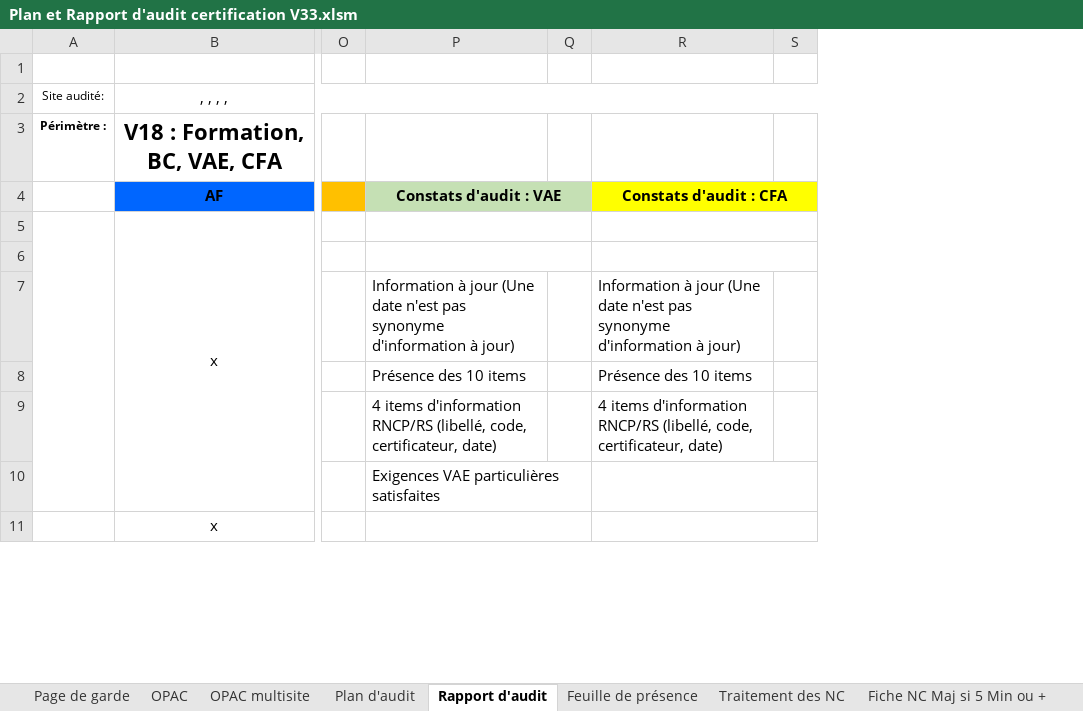
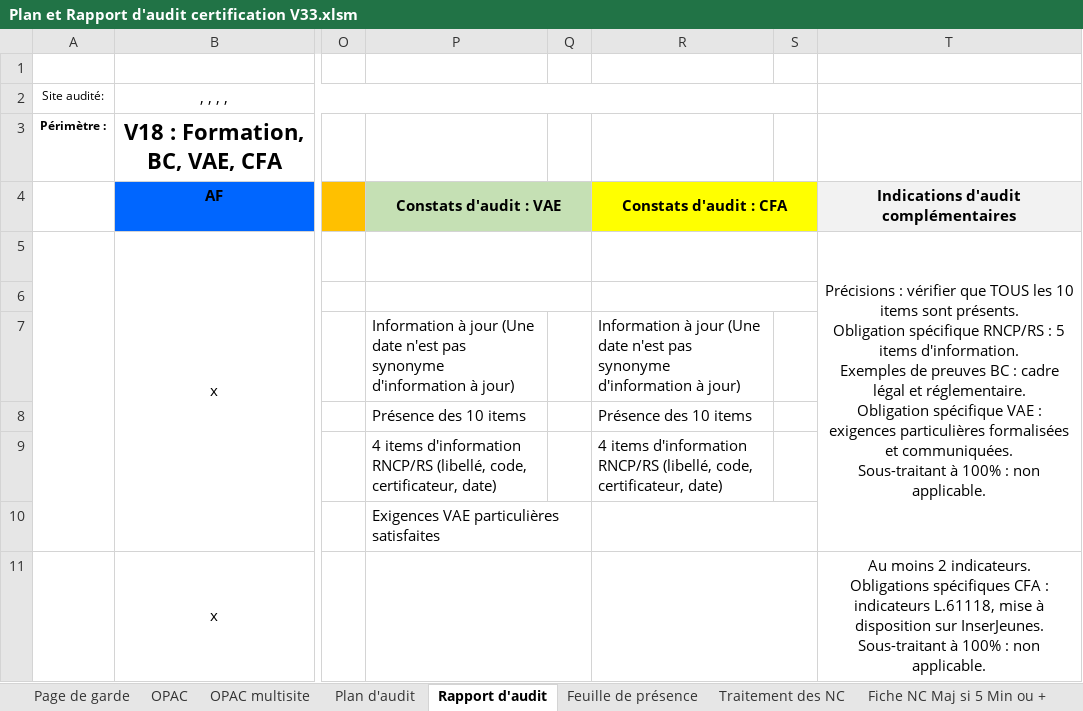
Before and after one commit to clementremillieux/proneo_excel, an Excel workbook: data/Plan et Rapport d'audit certification V33.xlsm, sheet Rapport d'audit, drawn as a sheet; only a part is shown, gaps mark what is left out; values as stored, in another font and other column widths than the file's, no borders; charts and pictures and conditional formats not drawn; ↵ is a line break in a cell; the diff covers the shown part only; the diff names each change by its address in the sheet, - before the commit and + after, or states it on an @@ line.

```diff
--- a/data/Plan et Rapport d'audit certification V33.xlsm (sheet Rapport d'audit)
+++ b/data/Plan et Rapport d'audit certification V33.xlsm (sheet Rapport d'audit)
@@ column T unhidden, rows 4-11: Indications d'audit complémentaires | Précisions : vérifier que TOUS les 10 items sont présents. ↵ Obligation spécifique RNCP/RS : 5 items d'information. ↵ Exemples de preuves BC : cadre légal et réglementaire. ↵ Obligation spécifique VAE : exigences particulières formalisées et communiquées. ↵ Sous-traitant à 100% : non applicable. |  |  |  |  |  | Au moins 2 indicateurs. ↵ Obligations spécifiques CFA : indicateurs L.61118, mise à disposition sur InserJeunes. ↵ Sous-traitant à 100% : non applicable. @@
```
Also changed, not shown: merged cells elsewhere in this sheet, sheet OPAC, charts or pictures, 3 other files.
